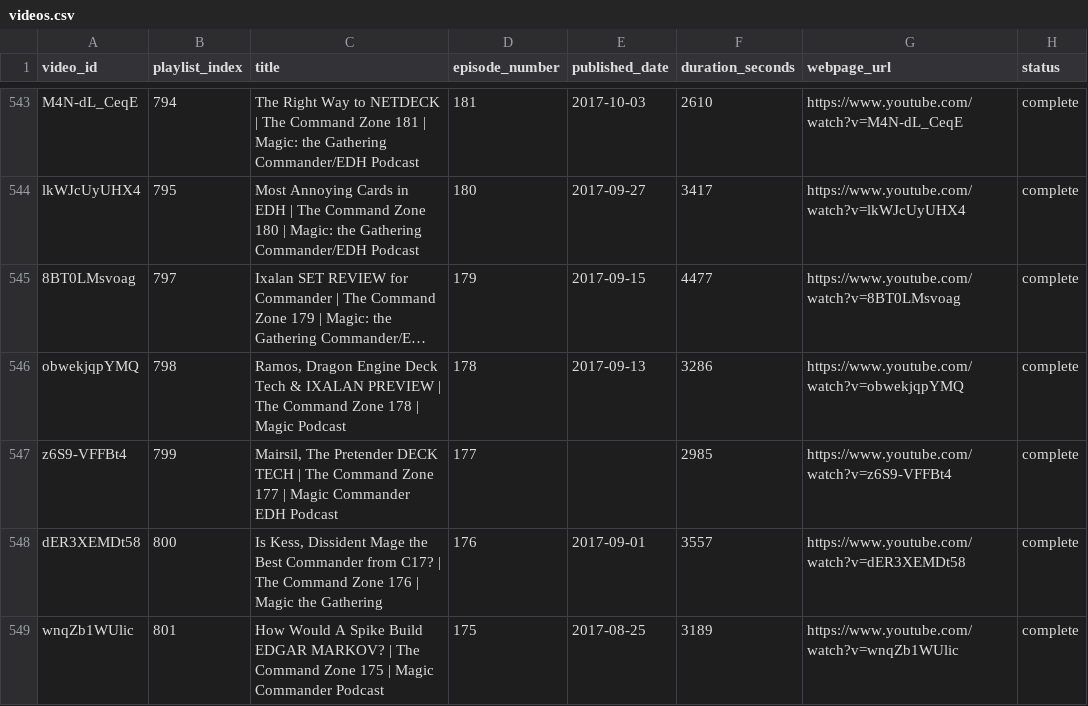
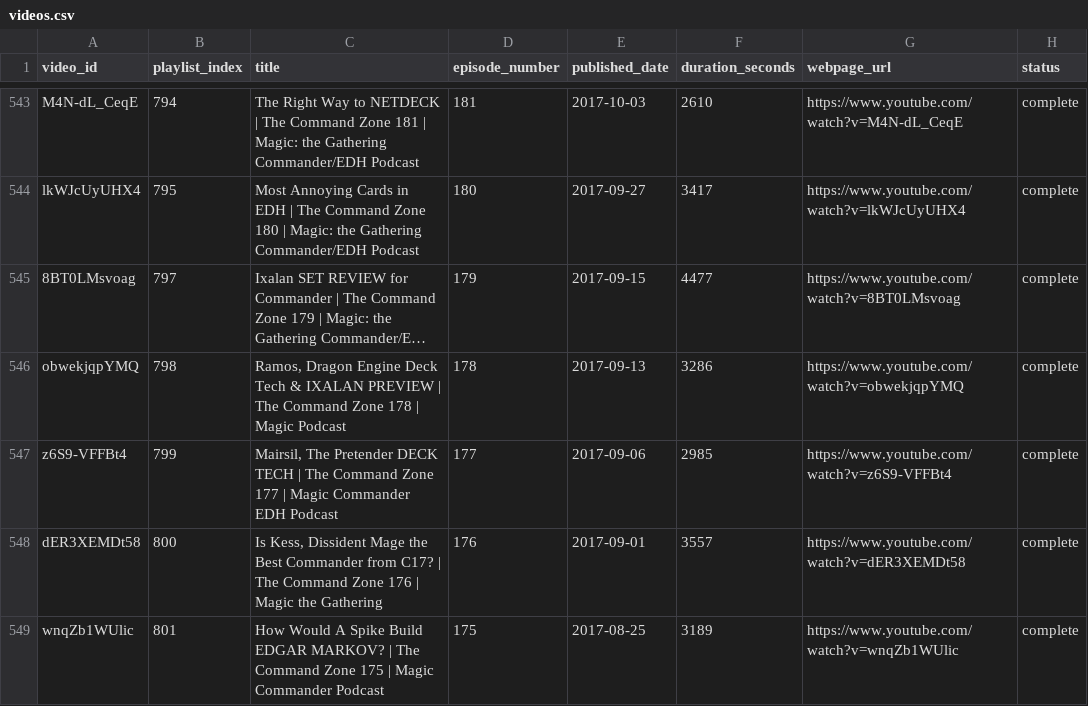
Before and after one commit to SirPoonga/command-zone-you-rock, a CSV file: data/videos.csv, drawn as a sheet; only a part is shown, gaps mark what is left out; long unchanged cells end in …; the diff names each change by its address in the sheet, - before the commit and + after, or states it on an @@ line.

```diff
--- a/data/videos.csv
+++ b/data/videos.csv
-E547 (published_date): (empty)
+E547 (published_date): 2017-09-06
```
Also changed, not shown: data/shoutouts.csv, 3 other files.
